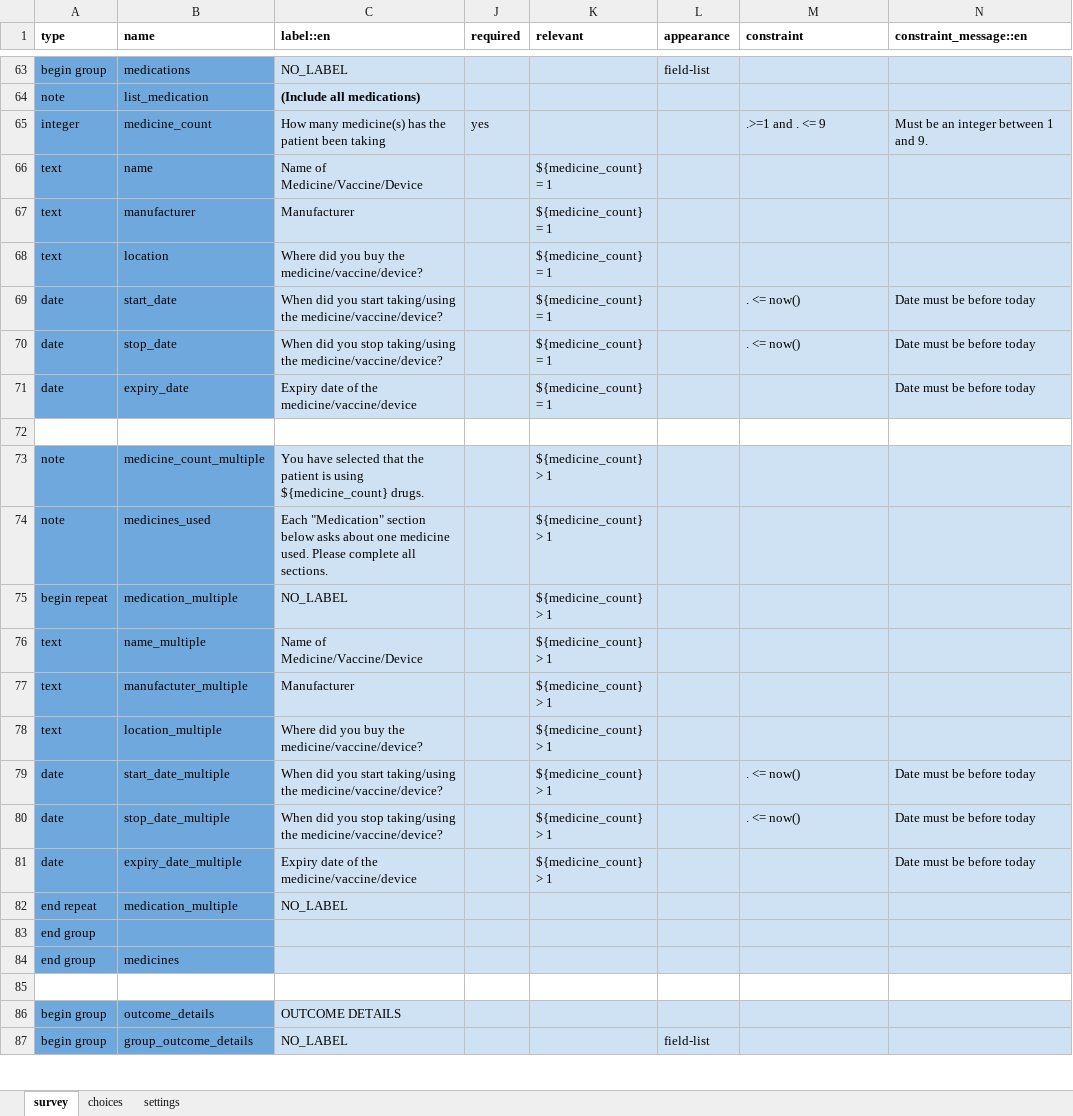
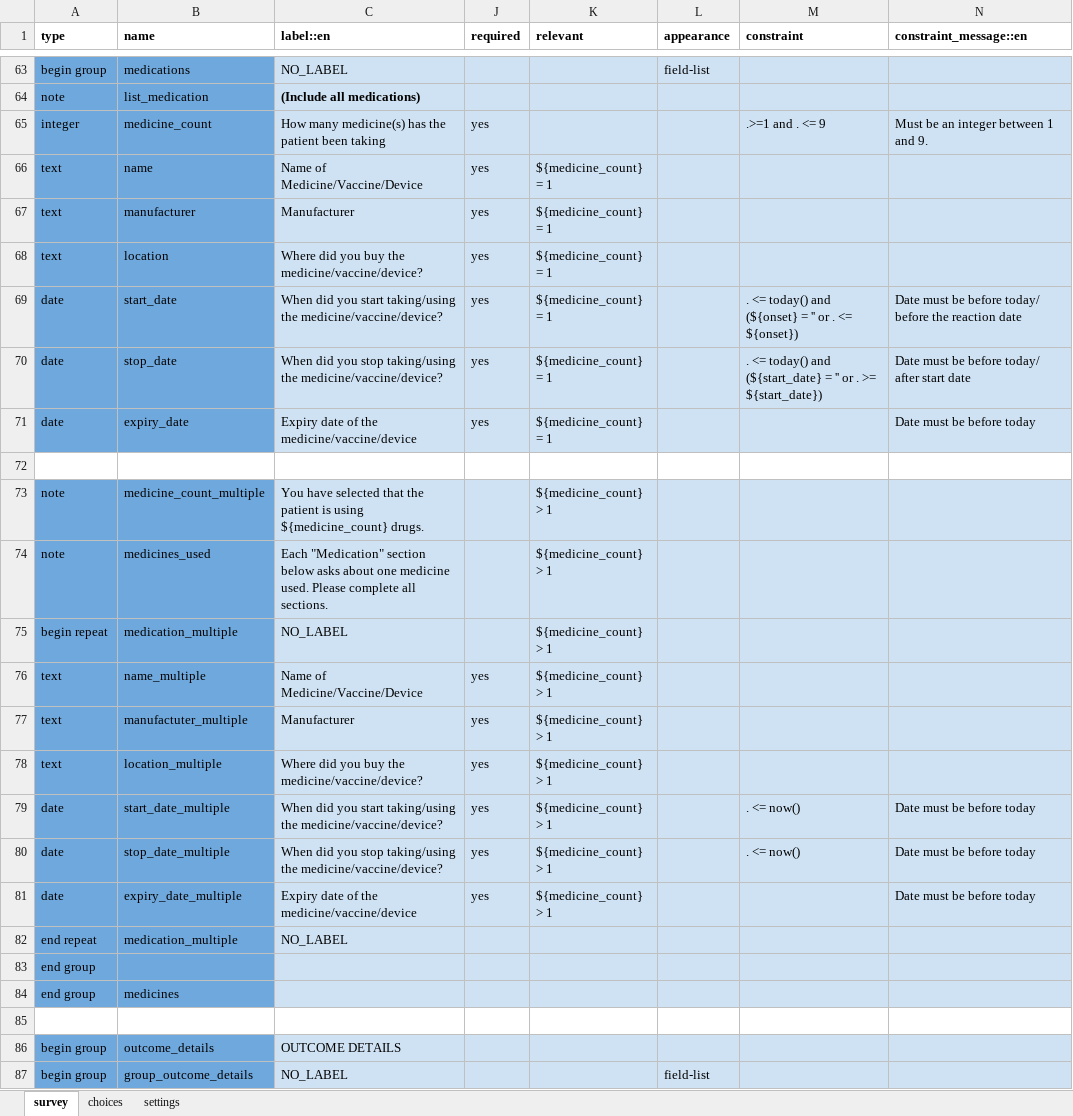
Before and after one commit to medic/cht-accelerator, an Excel workbook: IntelliSOFT/Example CHT application/cht_pvers/forms/app/padr.xlsx, sheet survey, drawn as a sheet; only a part is shown, gaps mark what is left out; values as stored, in another font and other column widths than the file's, no borders; charts and pictures not drawn; the diff names each change by its address in the sheet, - before the commit and + after, or states it on an @@ line.

Commit message:
(padr form) reaction/drug dates validation

```diff
--- a/IntelliSOFT/Example CHT application/cht_pvers/forms/app/padr.xlsx (sheet survey)
+++ b/IntelliSOFT/Example CHT application/cht_pvers/forms/app/padr.xlsx (sheet survey)
-J66:J71 (required): (empty)
+J66:J71 (required): yes
-M69 (constraint): . <= now()
+M69 (constraint): . <= today() and (${onset} = '' or . <= ${onset})
-N69 (constraint_message::en): Date must be before today
+N69 (constraint_message::en): Date must be before today/ before the reaction date
-M70 (constraint): . <= now()
+M70 (constraint): . <= today() and (${start_date} = '' or . >= ${start_date})
-N70 (constraint_message::en): Date must be before today
+N70 (constraint_message::en): Date must be before today/ after start date
-J76:J81 (required): (empty)
+J76:J81 (required): yes
```
Also changed, not shown: sheet settings.
